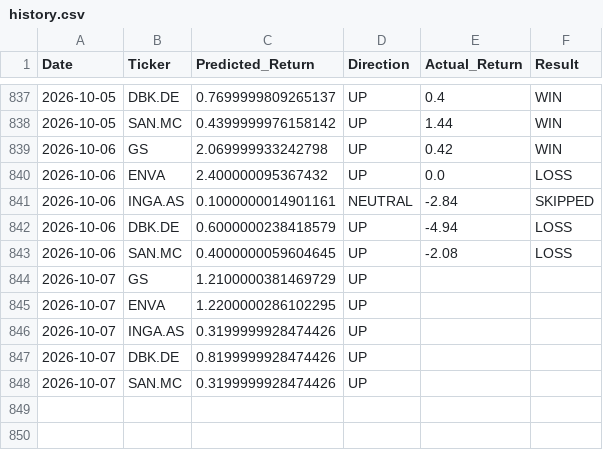
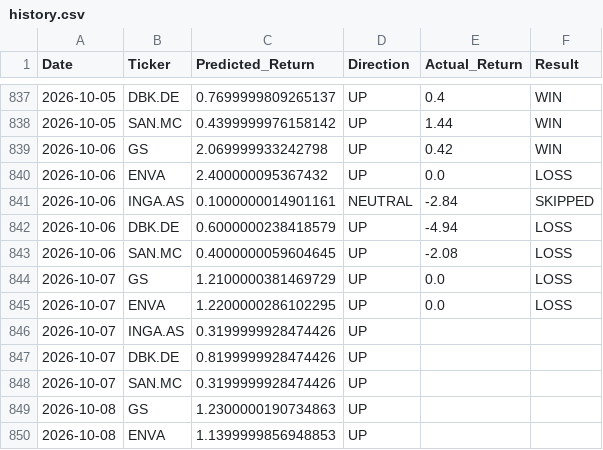
Before and after one commit to dimos-xe/stock-prediction-bot, a CSV file: history.csv, drawn as a sheet; only a part is shown, gaps mark what is left out.

Commit message:
📈 Update US prediction history [skip ci]

```diff
--- a/history.csv
+++ b/history.csv
@@ -843,4 +843,4 @@ Date,Ticker,Predicted_Return,Direction,Actual_Return,Result
 2026-10-06,SAN.MC,0.4000000059604645,UP,-2.08,LOSS
-2026-10-07,GS,1.2100000381469729,UP,,
-2026-10-07,ENVA,1.2200000286102295,UP,,
+2026-10-07,GS,1.2100000381469729,UP,0.0,LOSS
+2026-10-07,ENVA,1.2200000286102295,UP,0.0,LOSS
 2026-10-07,INGA.AS,0.3199999928474426,UP,,
@@ -848 +848,3 @@ Date,Ticker,Predicted_Return,Direction,Actual_Return,Result
 2026-10-07,SAN.MC,0.3199999928474426,UP,,
+2026-10-08,GS,1.2300000190734863,UP,,
+2026-10-08,ENVA,1.1399999856948853,UP,,
```
